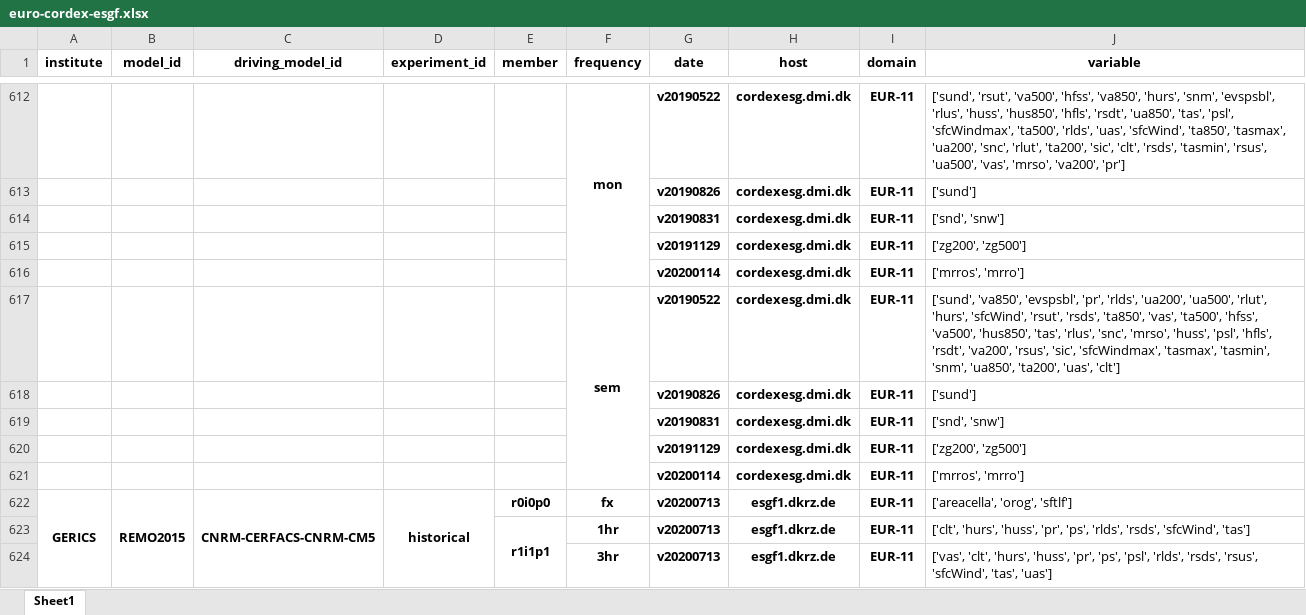
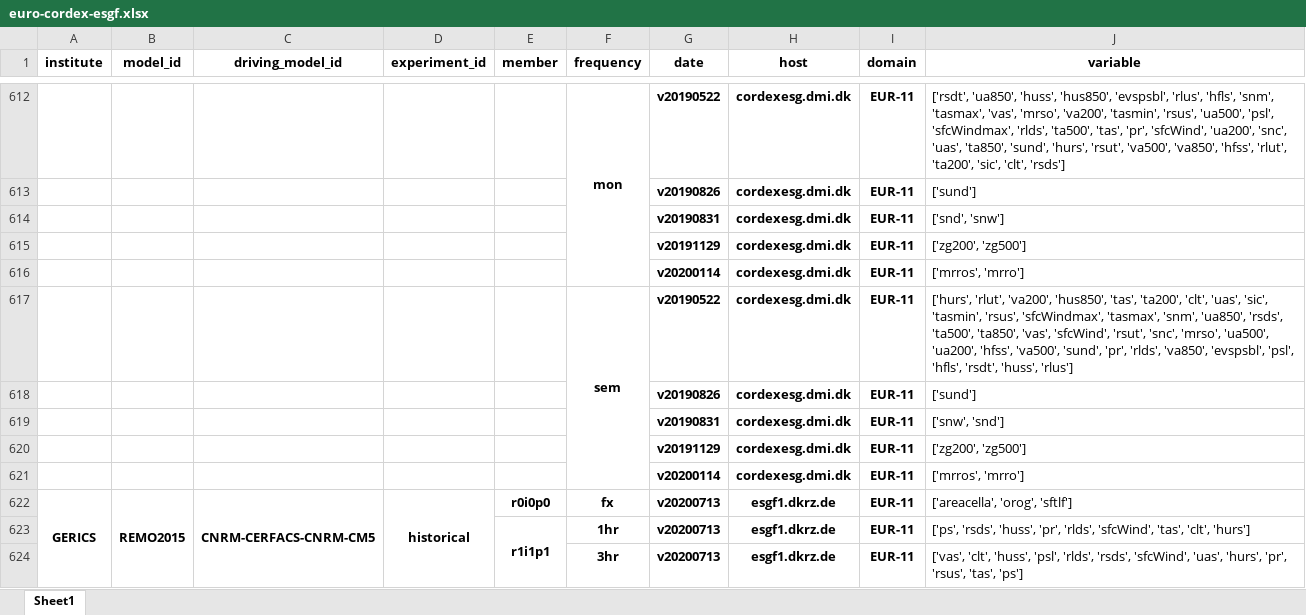
Before and after one commit to euro-cordex/esgf-table, an Excel workbook: euro-cordex-esgf.xlsx, sheet Sheet1, drawn as a sheet; only a part is shown, gaps mark what is left out; values as stored, in another font and other column widths than the file's, no borders; removed rows and columns are numbered as before the commit, all else as after; the diff covers the shown part only; the diff names each change by its address in the sheet, - before the commit and + after, or states it on an @@ line.

Commit message:
update of euro-cordex simulation table

```diff
--- a/euro-cordex-esgf.xlsx (sheet Sheet1)
+++ b/euro-cordex-esgf.xlsx (sheet Sheet1)
-J612 (variable): ['sund', 'rsut', 'va500', 'hfss', 'va850', 'hurs', 'snm', 'evspsbl', 'rlus', 'huss', 'hus850', 'hfls', 'rsdt', 'ua850', 'tas', 'psl', 'sfcWindmax', 'ta500', 'rlds', 'uas', 'sfcWind', 'ta850', 'tasmax', 'ua200', 'snc', 'rlut', 'ta200', 'sic', 'clt', 'rsds', 'tasmin', 'rsus', 'ua500', 'vas', 'mrso', 'va200', 'pr']
+J612 (variable): ['rsdt', 'ua850', 'huss', 'hus850', 'evspsbl', 'rlus', 'hfls', 'snm', 'tasmax', 'vas', 'mrso', 'va200', 'tasmin', 'rsus', 'ua500', 'psl', 'sfcWindmax', 'rlds', 'ta500', 'tas', 'pr', 'sfcWind', 'ua200', 'snc', 'uas', 'ta850', 'sund', 'hurs', 'rsut', 'va500', 'va850', 'hfss', 'rlut', 'ta200', 'sic', 'clt', 'rsds']
-J617 (variable): ['sund', 'va850', 'evspsbl', 'pr', 'rlds', 'ua200', 'ua500', 'rlut', 'hurs', 'sfcWind', 'rsut', 'rsds', 'ta850', 'vas', 'ta500', 'hfss', 'va500', 'hus850', 'tas', 'rlus', 'snc', 'mrso', 'huss', 'psl', 'hfls', 'rsdt', 'va200', 'rsus', 'sic', 'sfcWindmax', 'tasmax', 'tasmin', 'snm', 'ua850', 'ta200', 'uas', 'clt']
+J617 (variable): ['hurs', 'rlut', 'va200', 'hus850', 'tas', 'ta200', 'clt', 'uas', 'sic', 'tasmin', 'rsus', 'sfcWindmax', 'tasmax', 'snm', 'ua850', 'rsds', 'ta500', 'ta850', 'vas', 'sfcWind', 'rsut', 'snc', 'mrso', 'ua500', 'ua200', 'hfss', 'va500', 'sund', 'pr', 'rlds', 'va850', 'evspsbl', 'psl', 'hfls', 'rsdt', 'huss', 'rlus']
-row 619:  |  |  |  |  |  | v20190831 | cordexesg.dmi.dk | EUR-11 | ['snd', 'snw']
+row 619:  |  |  |  |  |  | v20190831 | cordexesg.dmi.dk | EUR-11 | ['snw', 'snd']
-J623 (variable): ['clt', 'hurs', 'huss', 'pr', 'ps', 'rlds', 'rsds', 'sfcWind', 'tas']
+J623 (variable): ['ps', 'rsds', 'huss', 'pr', 'rlds', 'sfcWind', 'tas', 'clt', 'hurs']
-J624 (variable): ['vas', 'clt', 'hurs', 'huss', 'pr', 'ps', 'psl', 'rlds', 'rsds', 'rsus', 'sfcWind', 'tas', 'uas']
+J624 (variable): ['vas', 'clt', 'huss', 'psl', 'rlds', 'rsds', 'sfcWind', 'uas', 'hurs', 'pr', 'rsus', 'tas', 'ps']
```
Also changed, not shown: other rows of this sheet, 1 other file.
